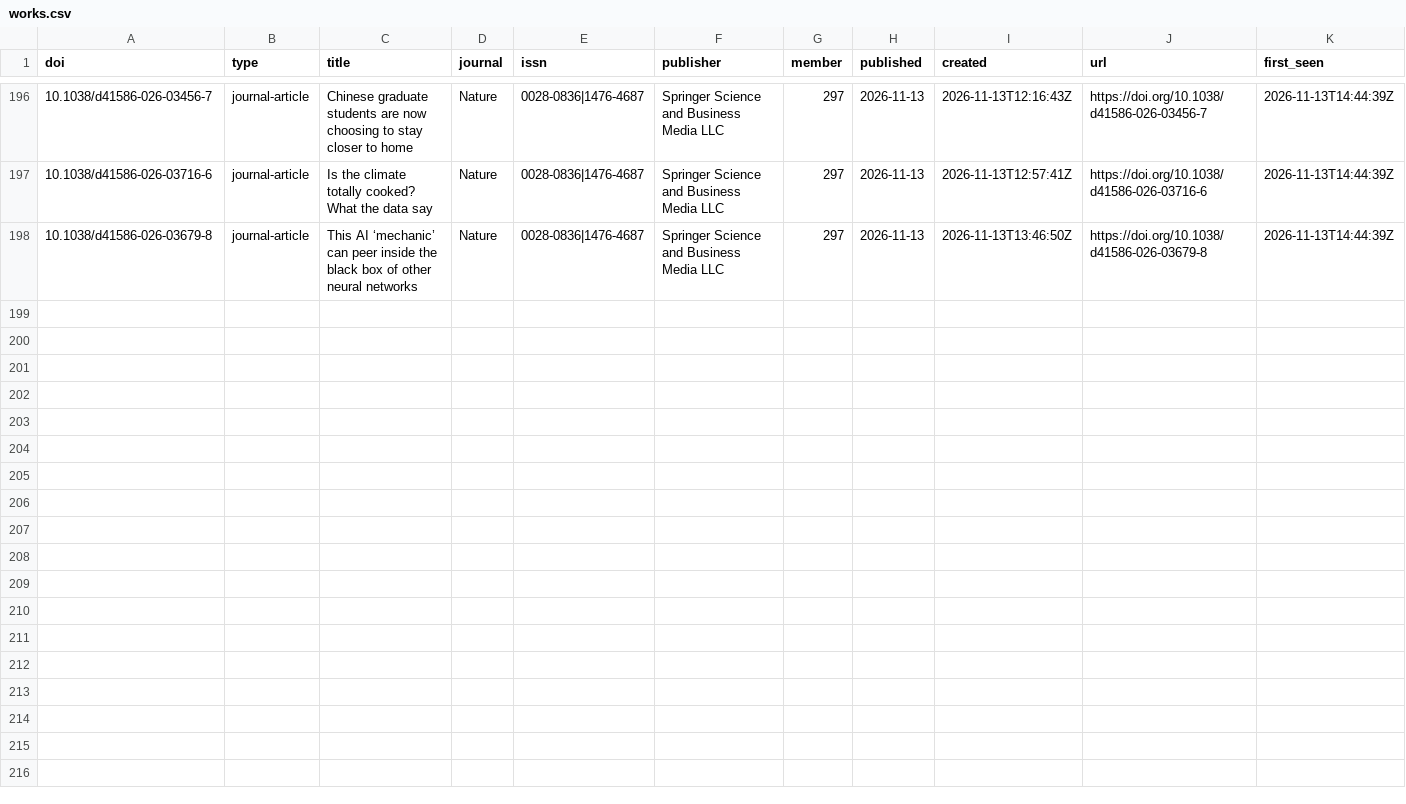
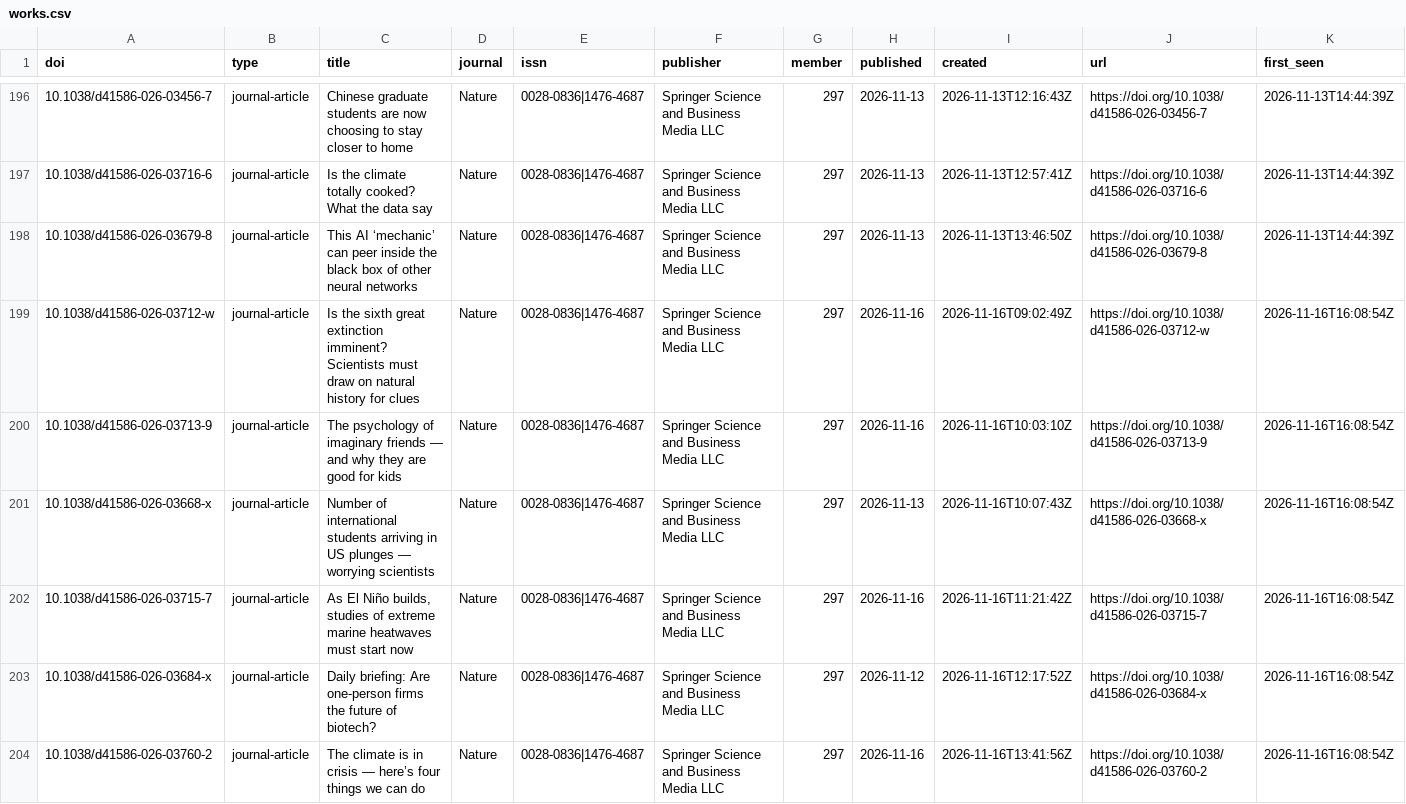
Before and after one commit to fecklesspleb/crossref-new-works-feed, a CSV file: data/works.csv, drawn as a sheet; only a part is shown, gaps mark what is left out; the diff names each change by its address in the sheet, - before the commit and + after, or states it on an @@ line.

```diff
--- a/data/works.csv
+++ b/data/works.csv
+row 199: 10.1038/d41586-026-03712-w | journal-article | Is the sixth great extinction imminent? Scientists must draw on natural history for clues | Nature | 0028-0836|1476-4687 | Springer Science and Business Media LLC | 297 | 2026-11-16 | 2026-11-16T09:02:49Z | https://doi.org/10.1038/d41586-026-03712-w | 2026-11-16T16:08:54Z
+row 200: 10.1038/d41586-026-03713-9 | journal-article | The psychology of imaginary friends — and why they are good for kids | Nature | 0028-0836|1476-4687 | Springer Science and Business Media LLC | 297 | 2026-11-16 | 2026-11-16T10:03:10Z | https://doi.org/10.1038/d41586-026-03713-9 | 2026-11-16T16:08:54Z
+row 201: 10.1038/d41586-026-03668-x | journal-article | Number of international students arriving in US plunges — worrying scientists | Nature | 0028-0836|1476-4687 | Springer Science and Business Media LLC | 297 | 2026-11-13 | 2026-11-16T10:07:43Z | https://doi.org/10.1038/d41586-026-03668-x | 2026-11-16T16:08:54Z
+row 202: 10.1038/d41586-026-03715-7 | journal-article | As El Niño builds, studies of extreme marine heatwaves must start now | Nature | 0028-0836|1476-4687 | Springer Science and Business Media LLC | 297 | 2026-11-16 | 2026-11-16T11:21:42Z | https://doi.org/10.1038/d41586-026-03715-7 | 2026-11-16T16:08:54Z
+row 203: 10.1038/d41586-026-03684-x | journal-article | Daily briefing: Are one-person firms the future of biotech? | Nature | 0028-0836|1476-4687 | Springer Science and Business Media LLC | 297 | 2026-11-12 | 2026-11-16T12:17:52Z | https://doi.org/10.1038/d41586-026-03684-x | 2026-11-16T16:08:54Z
+row 204: 10.1038/d41586-026-03760-2 | journal-article | The climate is in crisis — here’s four things we can do | Nature | 0028-0836|1476-4687 | Springer Science and Business Media LLC | 297 | 2026-11-16 | 2026-11-16T13:41:56Z | https://doi.org/10.1038/d41586-026-03760-2 | 2026-11-16T16:08:54Z
```
Also changed, not shown: 2 other files.
